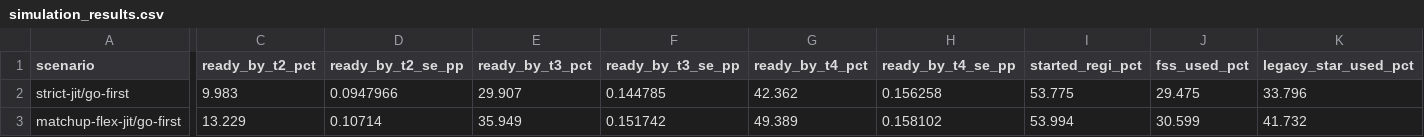
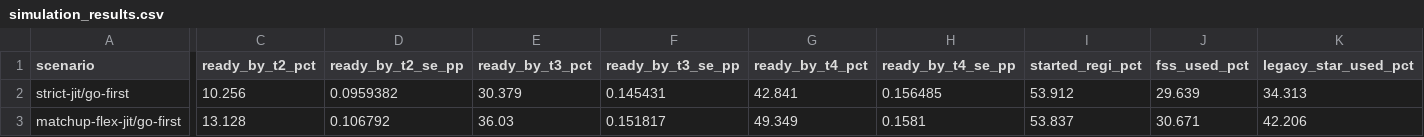
Before and after one commit to FlareZ123/pokemon-sims, a CSV file: results/simulation_results.csv, drawn as a sheet; only a part is shown, gaps mark what is left out; the diff covers the shown part only; the diff names each change by its address in the sheet, - before the commit and + after, or states it on an @@ line.

Commit message:
Refresh current-main setup baseline (#642)

```diff
--- a/results/simulation_results.csv
+++ b/results/simulation_results.csv
-C2 (ready_by_t2_pct): 9.983
+C2 (ready_by_t2_pct): 10.256
-D2 (ready_by_t2_se_pp): 0.0947966
+D2 (ready_by_t2_se_pp): 0.0959382
-E2 (ready_by_t3_pct): 29.907
+E2 (ready_by_t3_pct): 30.379
-F2 (ready_by_t3_se_pp): 0.144785
+F2 (ready_by_t3_se_pp): 0.145431
-G2 (ready_by_t4_pct): 42.362
+G2 (ready_by_t4_pct): 42.841
-H2 (ready_by_t4_se_pp): 0.156258
+H2 (ready_by_t4_se_pp): 0.156485
-I2 (started_regi_pct): 53.775
+I2 (started_regi_pct): 53.912
-J2 (fss_used_pct): 29.475
+J2 (fss_used_pct): 29.639
-K2 (legacy_star_used_pct): 33.796
+K2 (legacy_star_used_pct): 34.313
-C3 (ready_by_t2_pct): 13.229
+C3 (ready_by_t2_pct): 13.128
-D3 (ready_by_t2_se_pp): 0.10714
+D3 (ready_by_t2_se_pp): 0.106792
-E3 (ready_by_t3_pct): 35.949
+E3 (ready_by_t3_pct): 36.03
-F3 (ready_by_t3_se_pp): 0.151742
+F3 (ready_by_t3_se_pp): 0.151817
-G3 (ready_by_t4_pct): 49.389
+G3 (ready_by_t4_pct): 49.349
-H3 (ready_by_t4_se_pp): 0.158102
+H3 (ready_by_t4_se_pp): 0.1581
-I3 (started_regi_pct): 53.994
+I3 (started_regi_pct): 53.837
-J3 (fss_used_pct): 30.599
+J3 (fss_used_pct): 30.671
-K3 (legacy_star_used_pct): 41.732
+K3 (legacy_star_used_pct): 42.206
```
Also changed, not shown: 133 edited cells elsewhere in this file.
